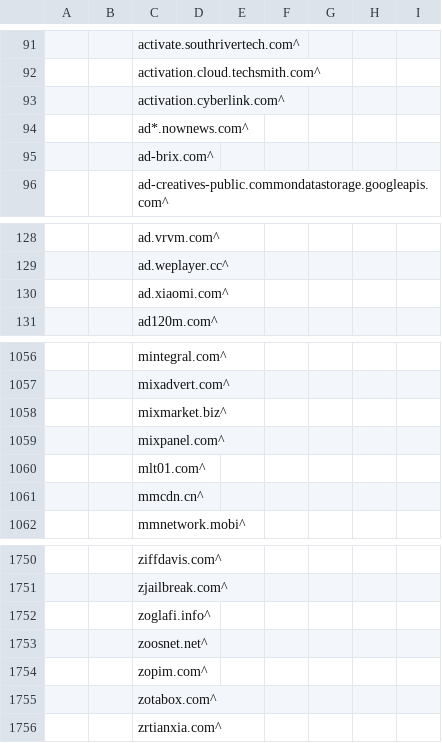
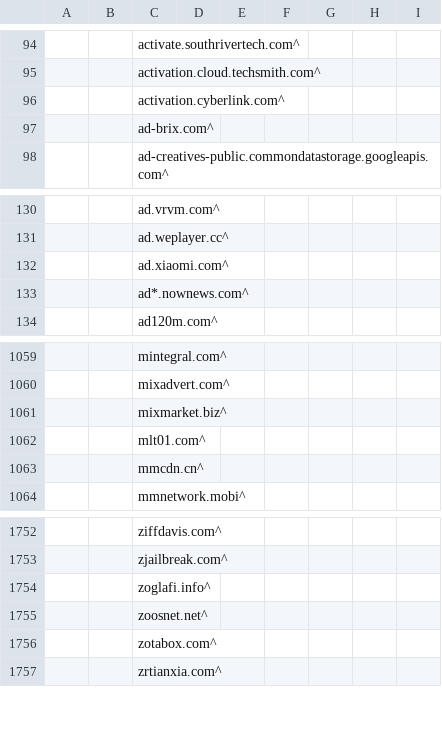
Before and after one commit to WellWells/adblock-list, a CSV file: AdBlock.csv, drawn as a sheet; only a part is shown, gaps mark what is left out; the diff covers the shown part only.

Commit message:
Update AdBlock.csv

```diff
--- a/AdBlock.csv
+++ b/AdBlock.csv
@@ -93,3 +96,2 @@
 ||activation.cyberlink.com^
-||ad*.nownews.com^
 ||ad-brix.com^
@@ -130,2 +132,3 @@
 ||ad.xiaomi.com^
+||ad*.nownews.com^
 ||ad120m.com^
@@ -1058,3 +1061,2 @@
 ||mixmarket.biz^
-||mixpanel.com^
 ||mlt01.com^
@@ -1753,3 +1755,2 @@
 ||zoosnet.net^
-||zopim.com^
 ||zotabox.com^
```
Also changed, not shown: 3 added rows and 4 moved rows elsewhere in this file.
